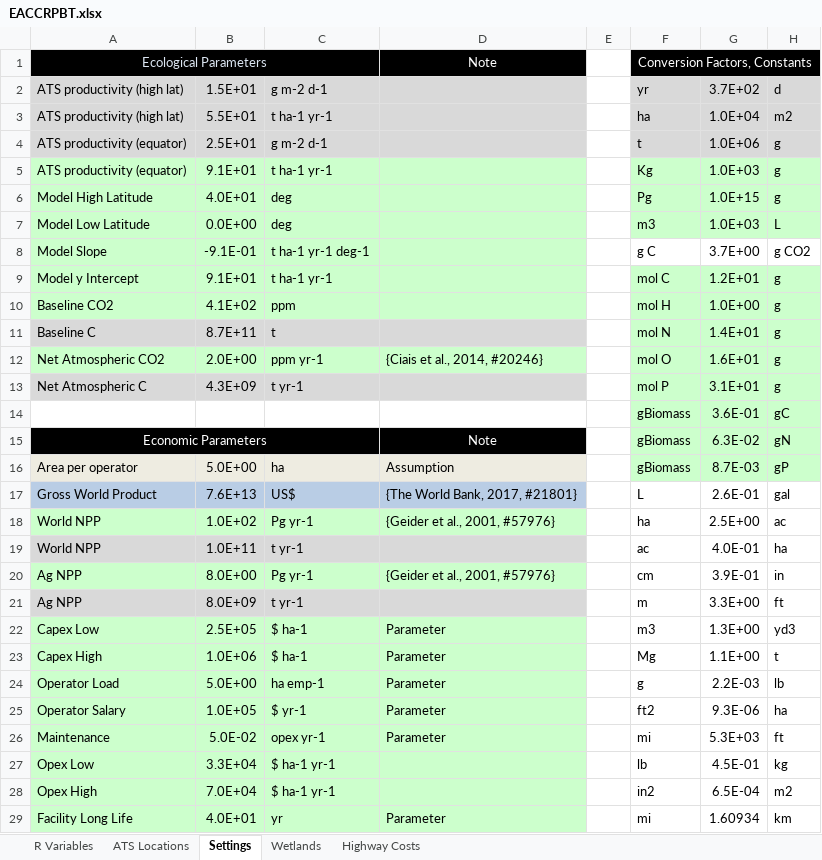
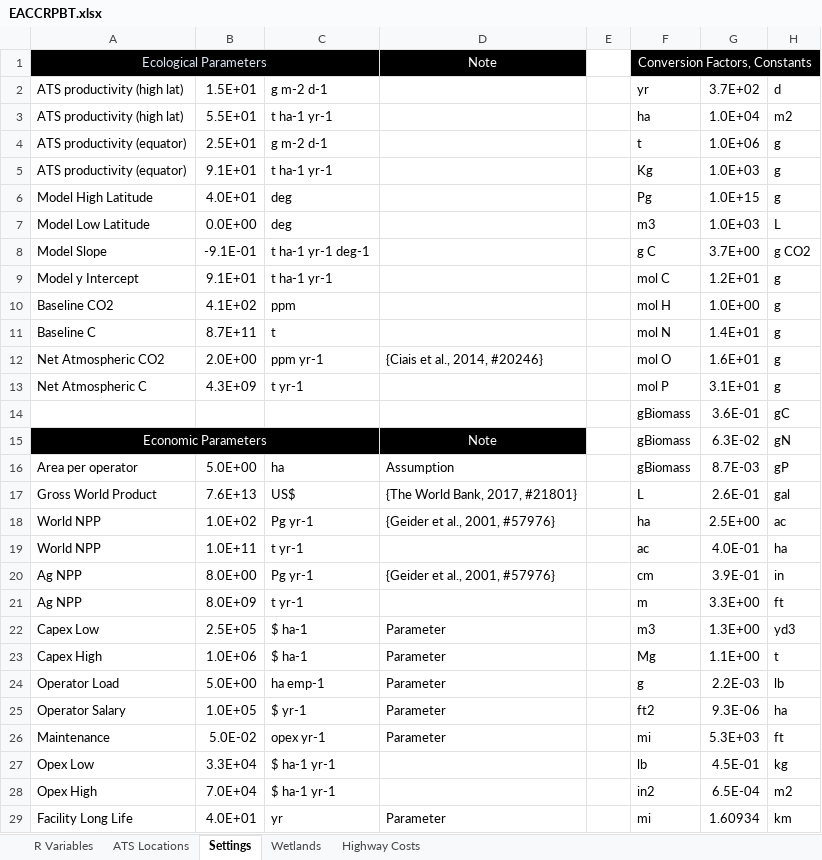
Before and after one commit to calahan/EACCRPBT, an Excel workbook: Data/Spreadsheets/EACCRPBT.xlsx, sheet Settings, drawn as a sheet; only a part is shown; values as stored, in another font and other column widths than the file's, no borders; the diff covers the shown part only; the diff names each change by its address in the sheet, - before the commit and + after, or states it on an @@ line.

```diff
--- a/Data/Spreadsheets/EACCRPBT.xlsx (sheet Settings)
+++ b/Data/Spreadsheets/EACCRPBT.xlsx (sheet Settings)
-A2:D4 fill: #D9D9D9
+A2:D4 fill: none
-F2:H4 fill: #D9D9D9
+F2:H4 fill: none
-A5:D10 fill: #CCFFCC
+A5:D10 fill: none
-F5:H7 fill: #CCFFCC
+F5:H7 fill: none
-F9:H16 fill: #CCFFCC
+F9:H16 fill: none
-A11:D11 fill: #D9D9D9
+A11:D11 fill: none
-A12:D12 fill: #CCFFCC
+A12:D12 fill: none
-A13:D13 fill: #D9D9D9
+A13:D13 fill: none
-A16:D16 fill: #EEECE1
+A16:D16 fill: none
-A17:D17 fill: #B9CDE5
+A17:D17 fill: none
-A18:D18 fill: #CCFFCC
+A18:D18 fill: none
-A19:D19 fill: #D9D9D9
+A19:D19 fill: none
-A20:D20 fill: #CCFFCC
+A20:D20 fill: none
-A21:D21 fill: #D9D9D9
+A21:D21 fill: none
-A22:D29 fill: #CCFFCC
+A22:D29 fill: none
```
Also changed, not shown: cell formats elsewhere in this sheet, sheet R Variables, 3 other files.
